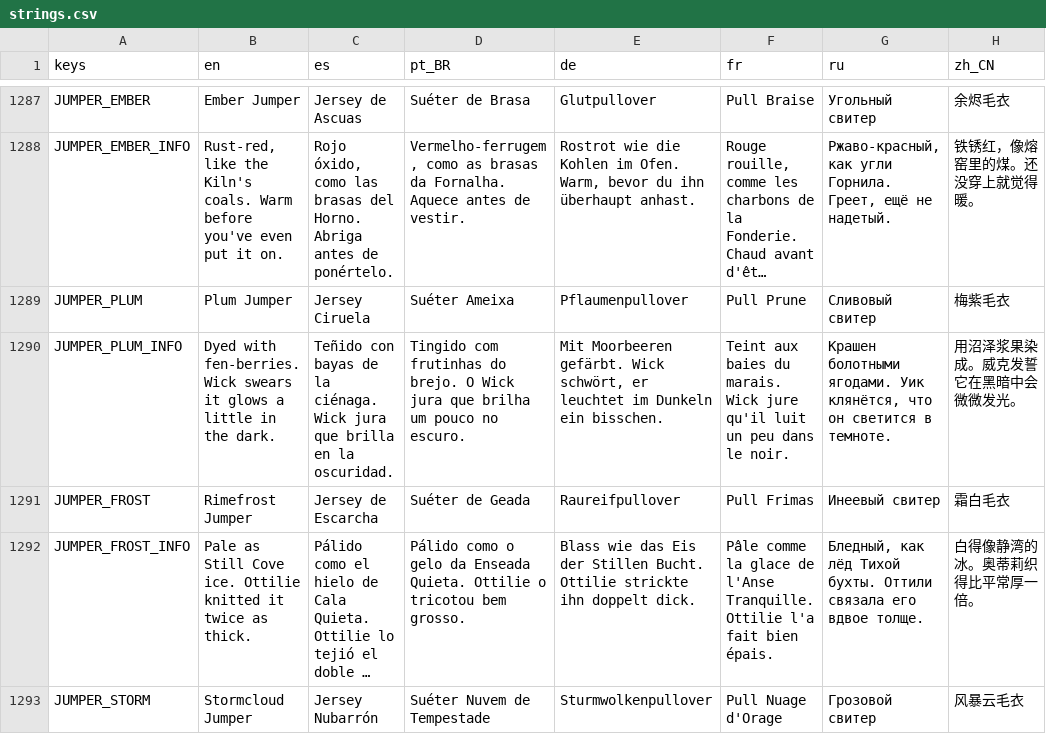
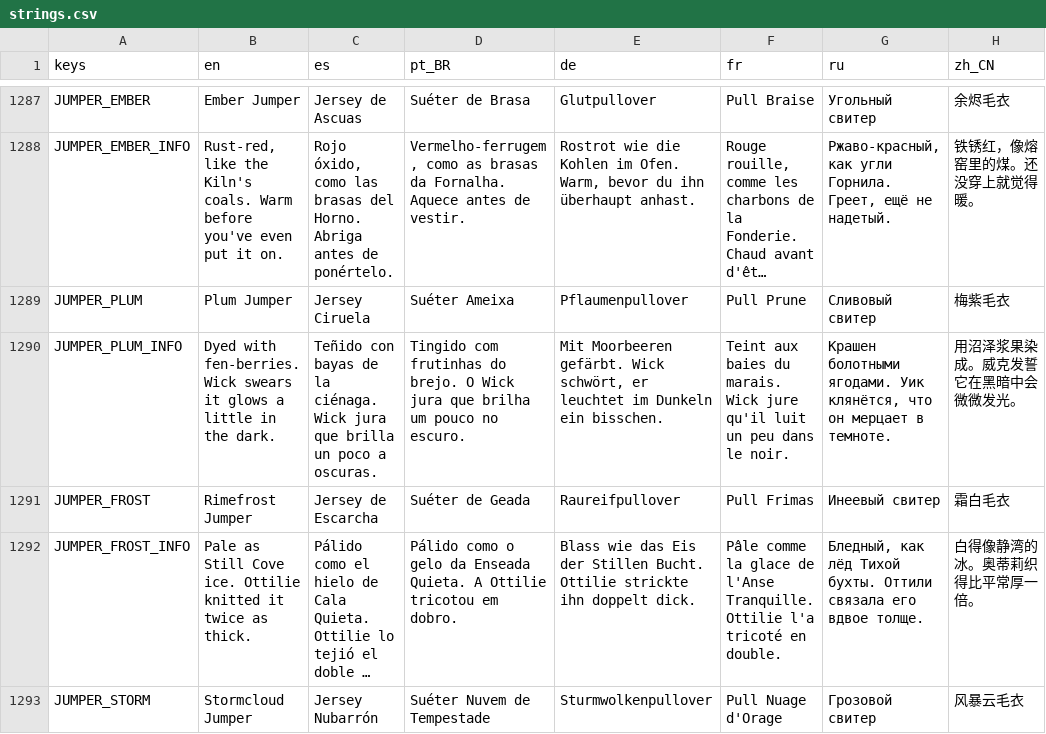
Before and after one commit to ashciraulo/Leviathan, a CSV file: locale/strings.csv, drawn as a sheet; only a part is shown, gaps mark what is left out; long unchanged cells end in …; the diff covers the shown part only; the diff names each change by its address in the sheet, - before the commit and + after, or states it on an @@ line.

```diff
--- a/locale/strings.csv
+++ b/locale/strings.csv
-C1290 (es): …que brilla en la oscuridad.
+C1290 (es): …que brilla un poco a oscuras.
-G1290 (ru): …что он светится в темноте.
+G1290 (ru): …что он мерцает в темноте.
-D1292 (pt_BR): …Enseada Quieta. Ottilie o tricotou bem grosso.
+D1292 (pt_BR): …Enseada Quieta. A Ottilie tricotou em dobro.
-F1292 (fr): …Ottilie l'a fait bien épais.
+F1292 (fr): …Ottilie l'a tricoté en double.
```
Also changed, not shown: 3 edited cells elsewhere in this file.
